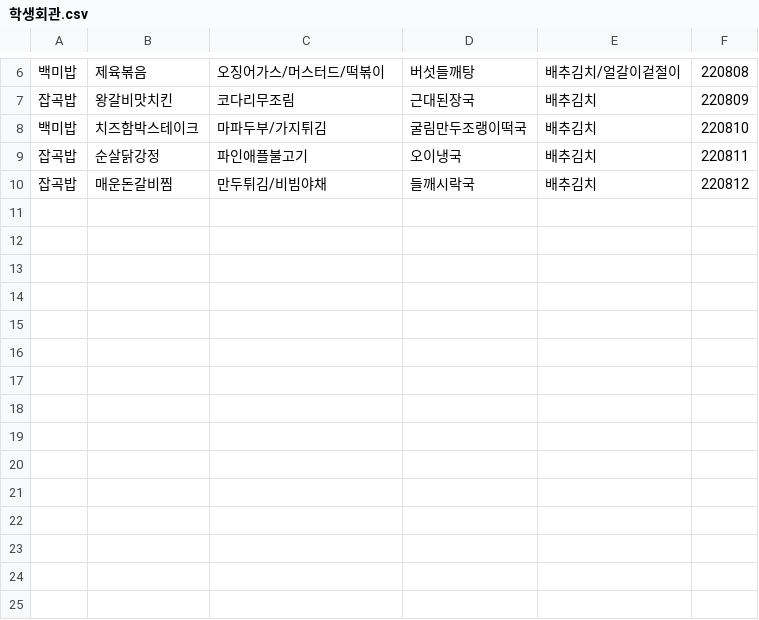
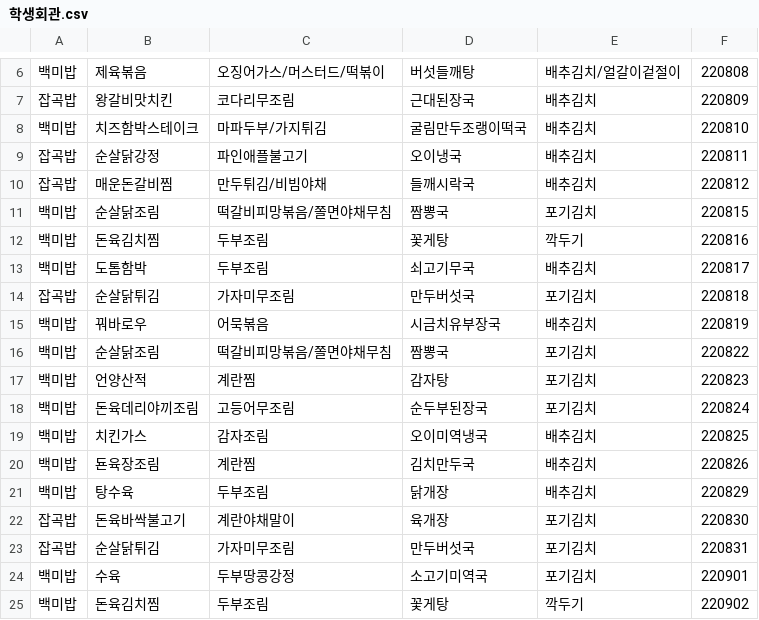
Before and after one commit to 1mptera/web-02-project01-JiNookk, a CSV file: application/src/main/resources/menus/학생회관.csv, drawn as a sheet; only a part is shown, gaps mark what is left out; the diff names each change by its address in the sheet, - before the commit and + after, or states it on an @@ line.

```diff
--- a/application/src/main/resources/menus/학생회관.csv
+++ b/application/src/main/resources/menus/학생회관.csv
+row 11: 백미밥 | 순살닭조림 | 떡갈비피망볶음/쫄면야채무침 | 짬뽕국 | 포기김치 | 220815
+row 12: 백미밥 | 돈육김치찜 | 두부조림 | 꽃게탕 | 깍두기 | 220816
+row 13: 백미밥 | 도톰함박 | 두부조림 | 쇠고기무국 | 배추김치 | 220817
+row 14: 잡곡밥 | 순살닭튀김 | 가자미무조림 | 만두버섯국 | 포기김치 | 220818
+row 15: 백미밥 | 꿔바로우 | 어묵볶음 | 시금치유부장국 | 배추김치 | 220819
+row 16: 백미밥 | 순살닭조림 | 떡갈비피망볶음/쫄면야채무침 | 짬뽕국 | 포기김치 | 220822
+row 17: 백미밥 | 언양산적 | 계란찜 | 감자탕 | 포기김치 | 220823
+row 18: 백미밥 | 돈육데리야끼조림 | 고등어무조림 | 순두부된장국 | 포기김치 | 220824
+row 19: 백미밥 | 치킨가스 | 감자조림 | 오이미역냉국 | 배추김치 | 220825
+row 20: 백미밥 | 됸육장조림 | 계란찜 | 김치만두국 | 배추김치 | 220826
+row 21: 백미밥 | 탕수육 | 두부조림 | 닭개장 | 배추김치 | 220829
+row 22: 잡곡밥 | 돈육바싹불고기 | 계란야채말이 | 육개장 | 포기김치 | 220830
+row 23: 잡곡밥 | 순살닭튀김 | 가자미무조림 | 만두버섯국 | 포기김치 | 220831
+row 24: 백미밥 | 수육 | 두부땅콩강정 | 소고기미역국 | 포기김치 | 220901
+row 25: 백미밥 | 돈육김치찜 | 두부조림 | 꽃게탕 | 깍두기 | 220902
```
Also changed, not shown: application/src/main/resources/menus/교직원식당.csv, application/src/main/resources/menus/금정회관.csv, 7 other files.
